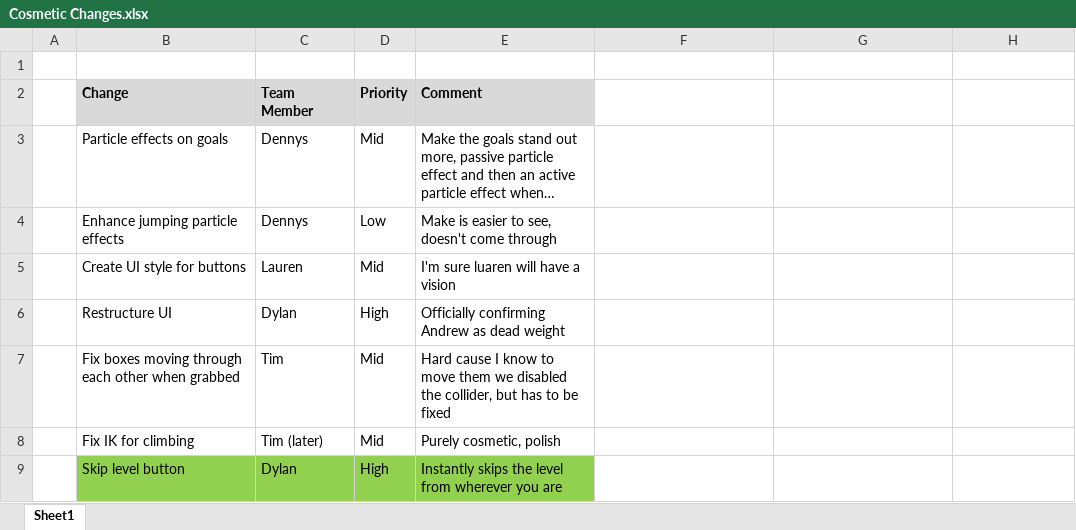
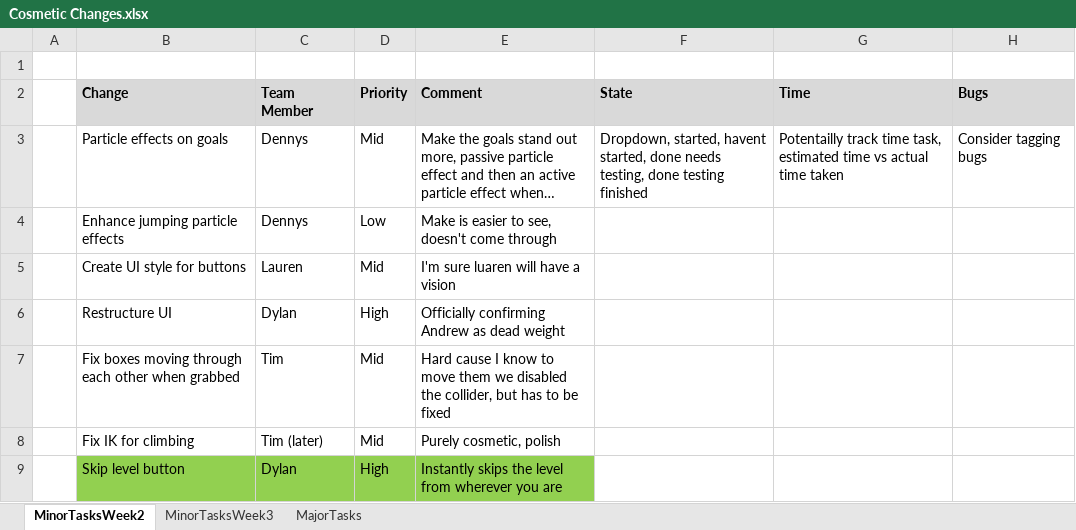
Before and after one commit to SpyraxianJ/strung-along, an Excel workbook: Admin Files/Cosmetic Changes.xlsx, sheet MinorTasksWeek2, drawn as a sheet; only a part is shown; long unchanged cells end in …; values as stored, in another font and other column widths than the file's, no borders; the diff names each change by its address in the sheet, - before the commit and + after, or states it on an @@ line.

Commit message:
Added changes to the task tracking document

```diff
--- a/Admin Files/Cosmetic Changes.xlsx (sheet MinorTasksWeek2)
+++ b/Admin Files/Cosmetic Changes.xlsx (sheet MinorTasksWeek2)
-sheet tab: Sheet1
+sheet tab: MinorTasksWeek2
+sheet tab: MinorTasksWeek3
+sheet tab: MajorTasks
-F2: (empty)
+F2: State
-F2:H2 fill: none
+F2:H2 fill: #D9D9D9
-G2: (empty)
+G2: Time
-H2: (empty)
+H2: Bugs
-F3 (State): (empty)
+F3 (State): Dropdown, started, havent started, done needs testing, done testing finished
-G3 (Time): (empty)
+G3 (Time): Potentailly track time task, estimated time vs actual time taken
-H3 (Bugs): (empty)
+H3 (Bugs): Consider tagging bugs
```
